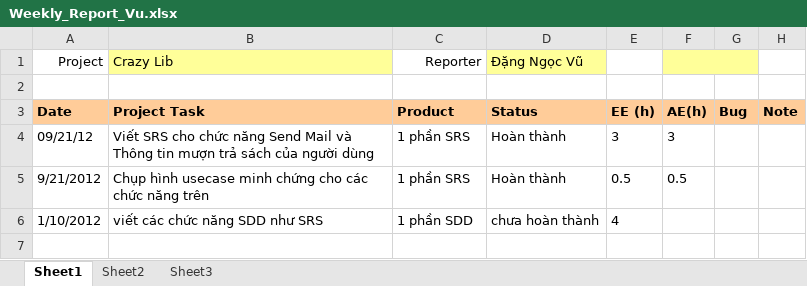
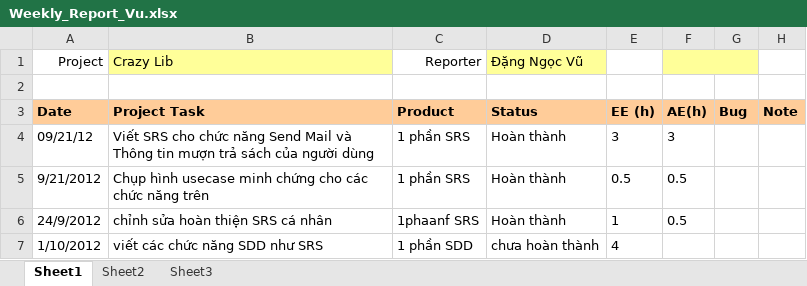
Before and after one commit to kudo108/crazylib, an Excel workbook: BaoCaoCaNhan/Weekly_Report_Vu.xlsx, sheet Sheet1, drawn as a sheet; values as stored, in another font and other column widths than the file's, no borders; the diff names each change by its address in the sheet, - before the commit and + after, or states it on an @@ line.

Commit message:
Vu sua bao cao

```diff
--- a/BaoCaoCaNhan/Weekly_Report_Vu.xlsx (sheet Sheet1)
+++ b/BaoCaoCaNhan/Weekly_Report_Vu.xlsx (sheet Sheet1)
+row 6: 24/9/2012 | chỉnh sửa hoàn thiện SRS cá nhân | 1phaanf SRS | Hoàn thành | 1 | 0.5
```
